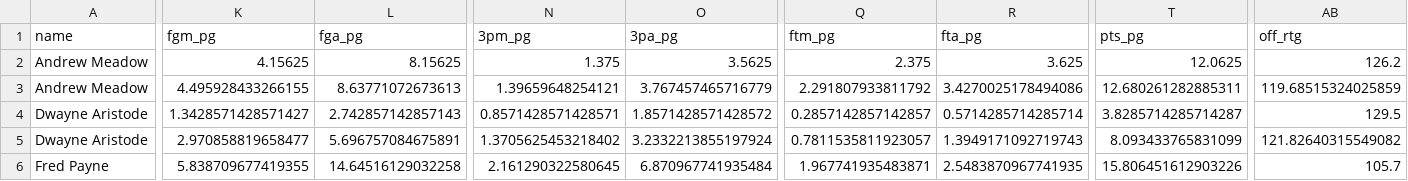
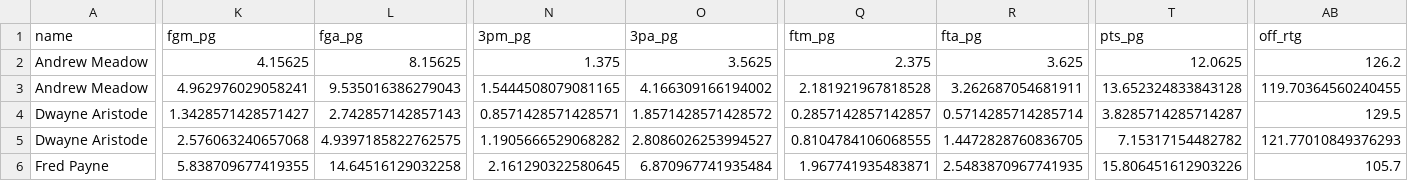
Before and after one commit to sseljan/oregon-bb-projections-app, a CSV file: outputs/oregon_2026_player_projections.csv, drawn as a sheet; only a part is shown, gaps mark what is left out; the diff covers the shown part only; the diff names each change by its address in the sheet, - before the commit and + after, or states it on an @@ line.

```diff
--- a/outputs/oregon_2026_player_projections.csv
+++ b/outputs/oregon_2026_player_projections.csv
-K3 (fgm_pg): 4.495928433266155
+K3 (fgm_pg): 4.962976029058241
-L3 (fga_pg): 8.63771072673613
+L3 (fga_pg): 9.535016386279043
-N3 (3pm_pg): 1.39659648254121
+N3 (3pm_pg): 1.5444508079081165
-O3 (3pa_pg): 3.767457465716779
+O3 (3pa_pg): 4.166309166194002
-Q3 (ftm_pg): 2.291807933811792
+Q3 (ftm_pg): 2.181921967818528
-R3 (fta_pg): 3.4270025178494086
+R3 (fta_pg): 3.262687054681911
-T3 (pts_pg): 12.680261282885311
+T3 (pts_pg): 13.652324833843128
-AB3 (off_rtg): 119.68515324025859
+AB3 (off_rtg): 119.70364560240455
-K5 (fgm_pg): 2.970858819658477
+K5 (fgm_pg): 2.576063240657068
-L5 (fga_pg): 5.696757084675891
+L5 (fga_pg): 4.9397185822762575
-N5 (3pm_pg): 1.3705625453218402
+N5 (3pm_pg): 1.1905666529068282
-O5 (3pa_pg): 3.2332213855197924
+O5 (3pa_pg): 2.8086026253994527
-Q5 (ftm_pg): 0.7811535811923057
+Q5 (ftm_pg): 0.8104784106068555
-R5 (fta_pg): 1.3949171092719743
+R5 (fta_pg): 1.4472828760836705
-T5 (pts_pg): 8.093433765831099
+T5 (pts_pg): 7.15317154482782
-AB5 (off_rtg): 121.82640315549082
+AB5 (off_rtg): 121.77010849376293
```
Also changed, not shown: 152 edited cells elsewhere in this file, outputs/oregon_2026_similarity_comps.csv, 2 other files.
